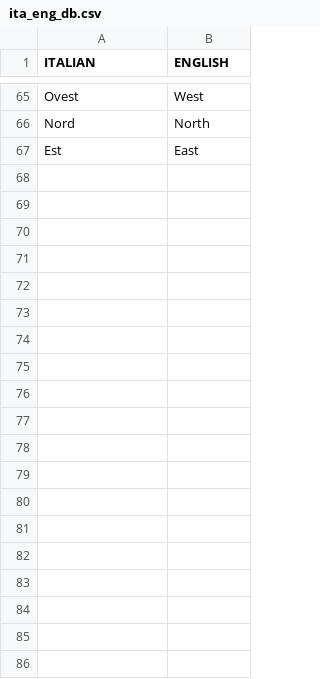
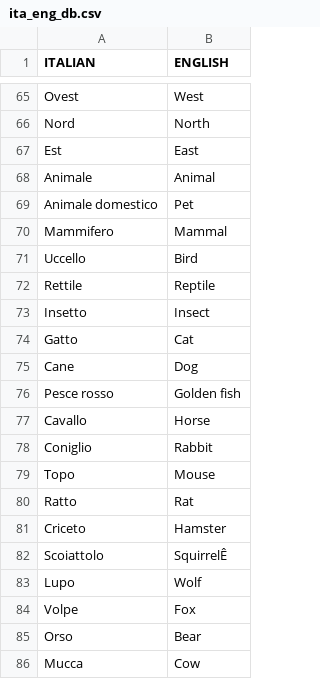
Before and after one commit to fed-col/italian-vocab, a CSV file: ita_eng_db.csv, drawn as a sheet; only a part is shown, gaps mark what is left out; the diff covers the shown part only; the diff names each change by its address in the sheet, - before the commit and + after, or states it on an @@ line.

Commit message:
upated db with animals

```diff
--- a/ita_eng_db.csv
+++ b/ita_eng_db.csv
+row 68: Animale | Animal
+row 69: Animale domestico | Pet
+row 70: Mammifero | Mammal
+row 71: Uccello | Bird
+row 72: Rettile | Reptile
+row 73: Insetto | Insect
+row 74: Gatto | Cat
+row 75: Cane | Dog
+row 76: Pesce rosso | Golden fish
+row 77: Cavallo | Horse
+row 78: Coniglio | Rabbit
+row 79: Topo | Mouse
+row 80: Ratto | Rat
+row 81: Criceto | Hamster
+row 82: Scoiattolo | SquirrelÊ
+row 83: Lupo | Wolf
+row 84: Volpe | Fox
+row 85: Orso | Bear
+row 86: Mucca | Cow
```
Also changed, not shown: 29 added rows and 5 edited cells elsewhere in this file.
